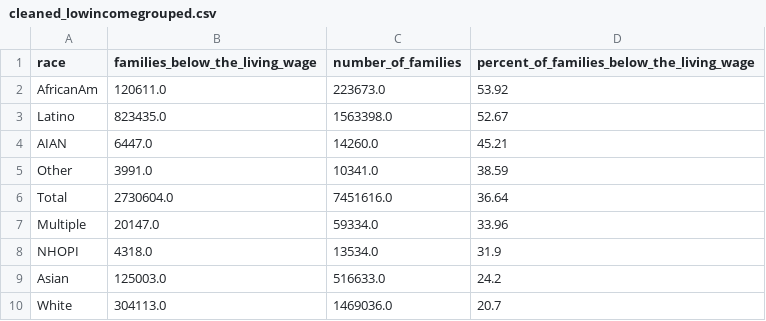
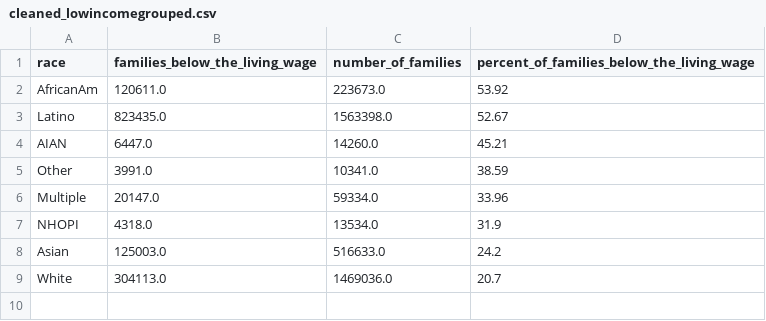
Before and after one commit to ssugiura47/Healthcare_LowIncome, a CSV file: Data/cleaned_lowincomegrouped.csv, drawn as a sheet.

Commit message:
finalizing data cleanup/readme

```diff
--- a/Data/cleaned_lowincomegrouped.csv
+++ b/Data/cleaned_lowincomegrouped.csv
@@ -5,3 +5,2 @@ AIAN,6447.0,14260.0,45.21
 Other,3991.0,10341.0,38.59
-Total,2730604.0,7451616.0,36.64
 Multiple,20147.0,59334.0,33.96
```
Also changed, not shown: 7 other files.
